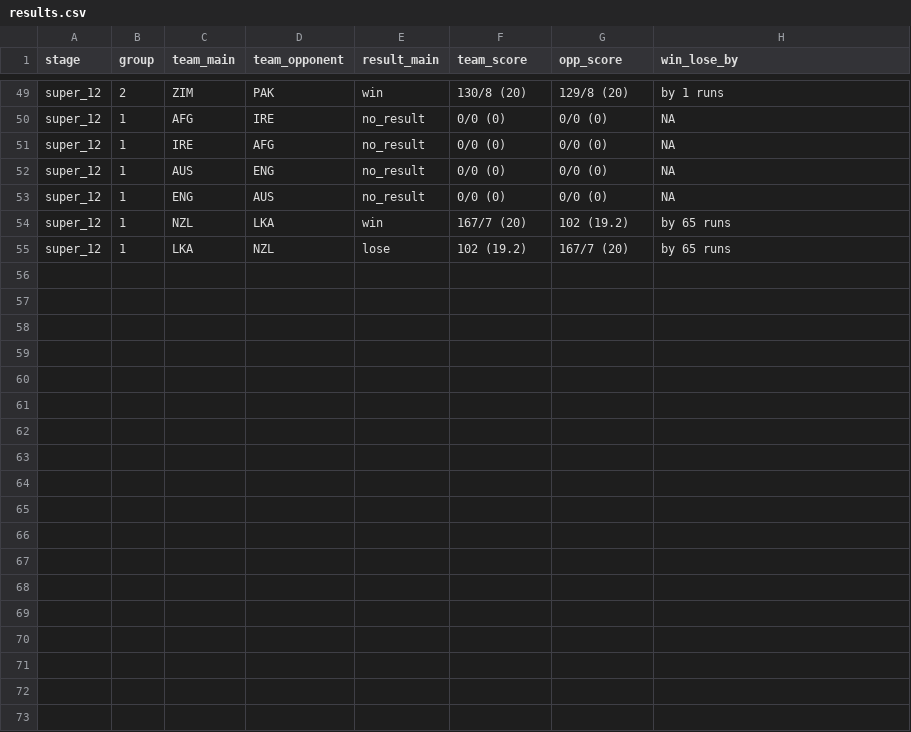
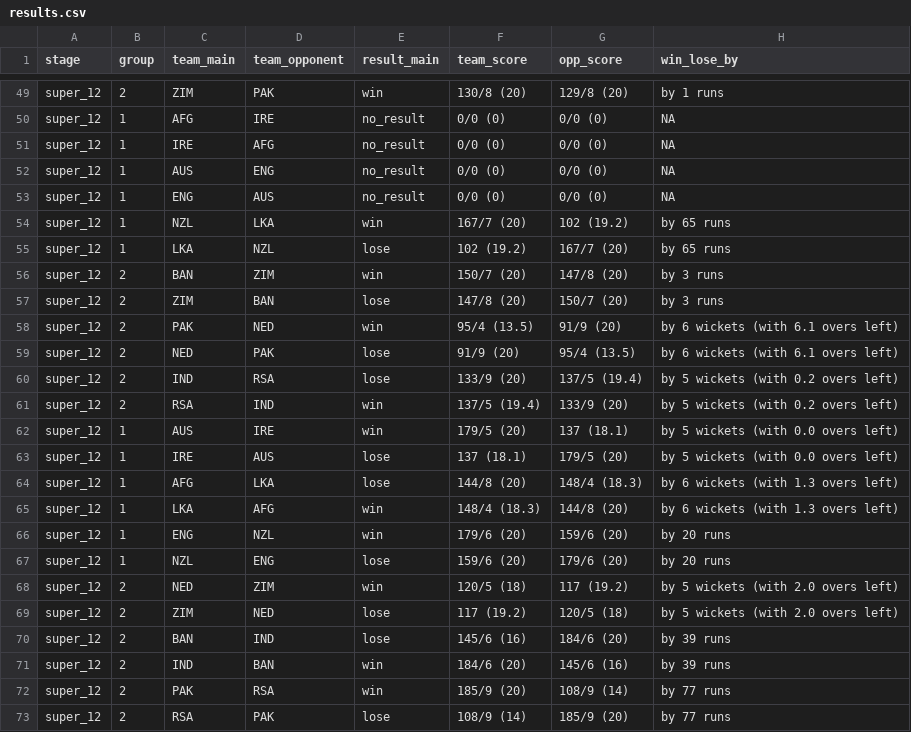
Before and after one commit to ADBond/cricket-competition, a CSV file: competitions/mens_t20_world_cup_2022/data/generated/results.csv, drawn as a sheet; only a part is shown, gaps mark what is left out; the diff names each change by its address in the sheet, - before the commit and + after, or states it on an @@ line.

```diff
--- a/competitions/mens_t20_world_cup_2022/data/generated/results.csv
+++ b/competitions/mens_t20_world_cup_2022/data/generated/results.csv
+row 56: super_12 | 2 | BAN | ZIM | win | 150/7 (20) | 147/8 (20) | by 3 runs
+row 57: super_12 | 2 | ZIM | BAN | lose | 147/8 (20) | 150/7 (20) | by 3 runs
+row 58: super_12 | 2 | PAK | NED | win | 95/4 (13.5) | 91/9 (20) | by 6 wickets (with 6.1 overs left)
+row 59: super_12 | 2 | NED | PAK | lose | 91/9 (20) | 95/4 (13.5) | by 6 wickets (with 6.1 overs left)
+row 60: super_12 | 2 | IND | RSA | lose | 133/9 (20) | 137/5 (19.4) | by 5 wickets (with 0.2 overs left)
+row 61: super_12 | 2 | RSA | IND | win | 137/5 (19.4) | 133/9 (20) | by 5 wickets (with 0.2 overs left)
+row 62: super_12 | 1 | AUS | IRE | win | 179/5 (20) | 137 (18.1) | by 5 wickets (with 0.0 overs left)
+row 63: super_12 | 1 | IRE | AUS | lose | 137 (18.1) | 179/5 (20) | by 5 wickets (with 0.0 overs left)
+row 64: super_12 | 1 | AFG | LKA | lose | 144/8 (20) | 148/4 (18.3) | by 6 wickets (with 1.3 overs left)
+row 65: super_12 | 1 | LKA | AFG | win | 148/4 (18.3) | 144/8 (20) | by 6 wickets (with 1.3 overs left)
+row 66: super_12 | 1 | ENG | NZL | win | 179/6 (20) | 159/6 (20) | by 20 runs
+row 67: super_12 | 1 | NZL | ENG | lose | 159/6 (20) | 179/6 (20) | by 20 runs
+row 68: super_12 | 2 | NED | ZIM | win | 120/5 (18) | 117 (19.2) | by 5 wickets (with 2.0 overs left)
+row 69: super_12 | 2 | ZIM | NED | lose | 117 (19.2) | 120/5 (18) | by 5 wickets (with 2.0 overs left)
+row 70: super_12 | 2 | BAN | IND | lose | 145/6 (16) | 184/6 (20) | by 39 runs
+row 71: super_12 | 2 | IND | BAN | win | 184/6 (20) | 145/6 (16) | by 39 runs
+row 72: super_12 | 2 | PAK | RSA | win | 185/9 (20) | 108/9 (14) | by 77 runs
+row 73: super_12 | 2 | RSA | PAK | lose | 108/9 (14) | 185/9 (20) | by 77 runs
```
Also changed, not shown: competitions/mens_t20_world_cup_2022/data/generated/group-tables.csv, competitions/mens_t20_world_cup_2022/data/generated/participant-scores-by-share.csv, 3 other files.
